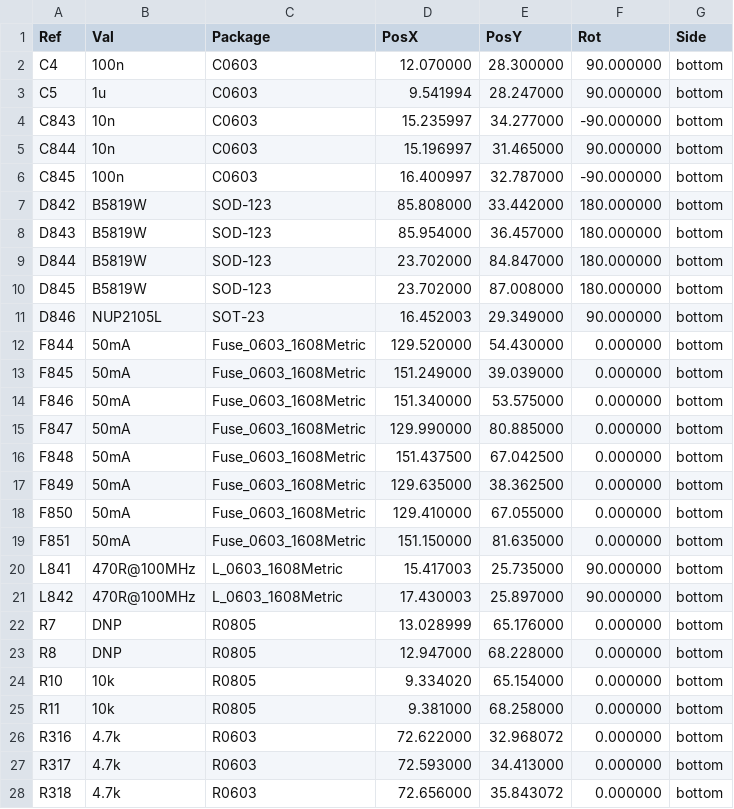
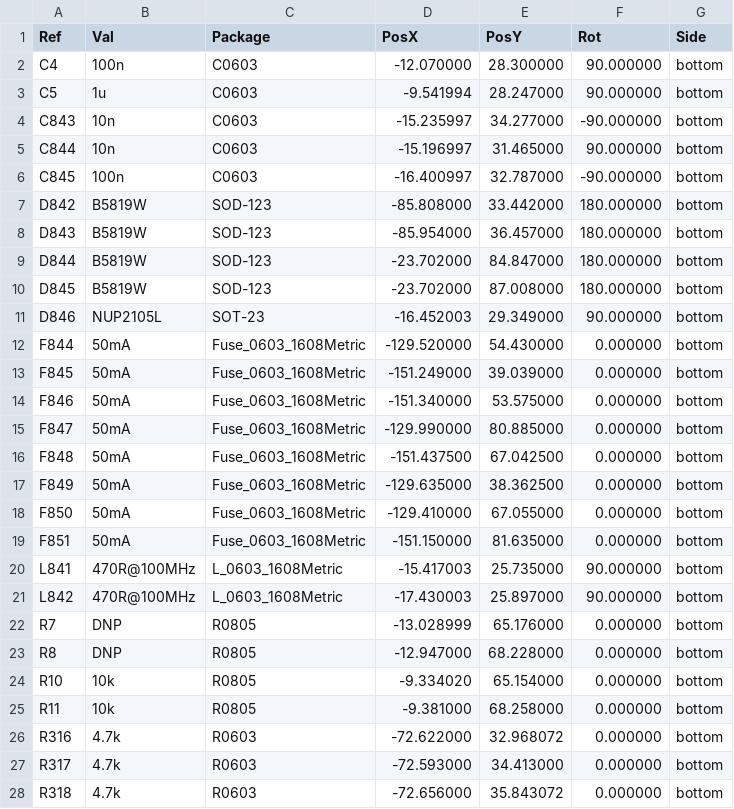
Before and after one commit to luis9860/hellen-example, a CSV file: gerber/greenenergyecu-all-pos.csv, drawn as a sheet; only a part is shown; the diff covers the shown part only.

```diff
--- a/gerber/greenenergyecu-all-pos.csv
+++ b/gerber/greenenergyecu-all-pos.csv
@@ -1,28 +1,28 @@
 Ref,Val,Package,PosX,PosY,Rot,Side
-"C4","100n","C0603",12.070000,28.300000,90.000000,bottom
-"C5","1u","C0603",9.541994,28.247000,90.000000,bottom
-"C843","10n","C0603",15.235997,34.277000,-90.000000,bottom
-"C844","10n","C0603",15.196997,31.465000,90.000000,bottom
-"C845","100n","C0603",16.400997,32.787000,-90.000000,bottom
-"D842","B5819W","SOD-123",85.808000,33.442000,180.000000,bottom
-"D843","B5819W","SOD-123",85.954000,36.457000,180.000000,bottom
-"D844","B5819W","SOD-123",23.702000,84.847000,180.000000,bottom
-"D845","B5819W","SOD-123",23.702000,87.008000,180.000000,bottom
-"D846","NUP2105L","SOT-23",16.452003,29.349000,90.000000,bottom
-"F844","50mA","Fuse_0603_1608Metric",129.520000,54.430000,0.000000,bottom
-"F845","50mA","Fuse_0603_1608Metric",151.249000,39.039000,0.000000,bottom
-"F846","50mA","Fuse_0603_1608Metric",151.340000,53.575000,0.000000,bottom
-"F847","50mA","Fuse_0603_1608Metric",129.990000,80.885000,0.000000,bottom
-"F848","50mA","Fuse_0603_1608Metric",151.437500,67.042500,0.000000,bottom
-"F849","50mA","Fuse_0603_1608Metric",129.635000,38.362500,0.000000,bottom
-"F850","50mA","Fuse_0603_1608Metric",129.410000,67.055000,0.000000,bottom
-"F851","50mA","Fuse_0603_1608Metric",151.150000,81.635000,0.000000,bottom
-"L841","470R@100MHz","L_0603_1608Metric",15.417003,25.735000,90.000000,bottom
-"L842","470R@100MHz","L_0603_1608Metric",17.430003,25.897000,90.000000,bottom
-"R7","DNP","R0805",13.028999,65.176000,0.000000,bottom
-"R8","DNP","R0805",12.947000,68.228000,0.000000,bottom
-"R10","10k","R0805",9.334020,65.154000,0.000000,bottom
-"R11","10k","R0805",9.381000,68.258000,0.000000,bottom
-"R316","4.7k","R0603",72.622000,32.968072,0.000000,bottom
-"R317","4.7k","R0603",72.593000,34.413000,0.000000,bottom
-"R318","4.7k","R0603",72.656000,35.843072,0.000000,bottom
+"C4","100n","C0603",-12.070000,28.300000,90.000000,bottom
+"C5","1u","C0603",-9.541994,28.247000,90.000000,bottom
+"C843","10n","C0603",-15.235997,34.277000,-90.000000,bottom
+"C844","10n","C0603",-15.196997,31.465000,90.000000,bottom
+"C845","100n","C0603",-16.400997,32.787000,-90.000000,bottom
+"D842","B5819W","SOD-123",-85.808000,33.442000,180.000000,bottom
+"D843","B5819W","SOD-123",-85.954000,36.457000,180.000000,bottom
+"D844","B5819W","SOD-123",-23.702000,84.847000,180.000000,bottom
+"D845","B5819W","SOD-123",-23.702000,87.008000,180.000000,bottom
+"D846","NUP2105L","SOT-23",-16.452003,29.349000,90.000000,bottom
+"F844","50mA","Fuse_0603_1608Metric",-129.520000,54.430000,0.000000,bottom
+"F845","50mA","Fuse_0603_1608Metric",-151.249000,39.039000,0.000000,bottom
+"F846","50mA","Fuse_0603_1608Metric",-151.340000,53.575000,0.000000,bottom
+"F847","50mA","Fuse_0603_1608Metric",-129.990000,80.885000,0.000000,bottom
+"F848","50mA","Fuse_0603_1608Metric",-151.437500,67.042500,0.000000,bottom
+"F849","50mA","Fuse_0603_1608Metric",-129.635000,38.362500,0.000000,bottom
+"F850","50mA","Fuse_0603_1608Metric",-129.410000,67.055000,0.000000,bottom
+"F851","50mA","Fuse_0603_1608Metric",-151.150000,81.635000,0.000000,bottom
+"L841","470R@100MHz","L_0603_1608Metric",-15.417003,25.735000,90.000000,bottom
+"L842","470R@100MHz","L_0603_1608Metric",-17.430003,25.897000,90.000000,bottom
+"R7","DNP","R0805",-13.028999,65.176000,0.000000,bottom
+"R8","DNP","R0805",-12.947000,68.228000,0.000000,bottom
+"R10","10k","R0805",-9.334020,65.154000,0.000000,bottom
+"R11","10k","R0805",-9.381000,68.258000,0.000000,bottom
+"R316","4.7k","R0603",-72.622000,32.968072,0.000000,bottom
+"R317","4.7k","R0603",-72.593000,34.413000,0.000000,bottom
+"R318","4.7k","R0603",-72.656000,35.843072,0.000000,bottom
```
Also changed, not shown: 32 edited cells elsewhere in this file, 15 other files.
